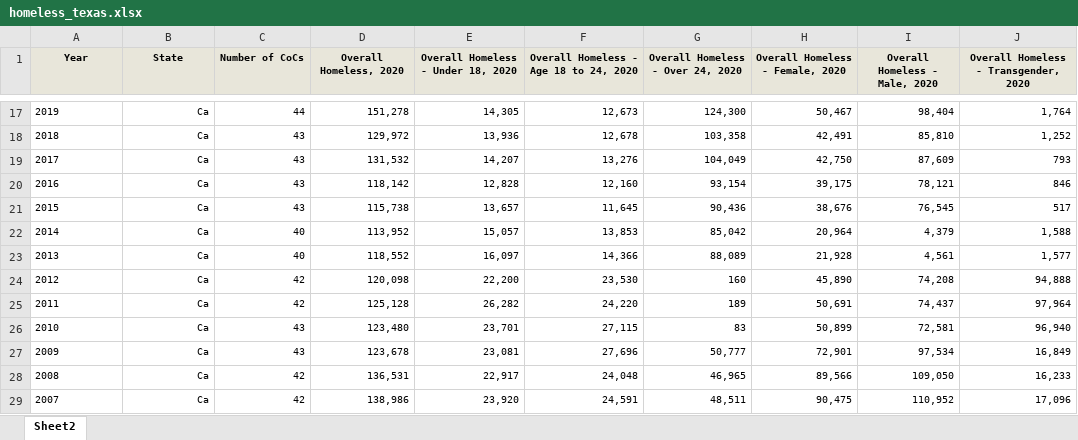
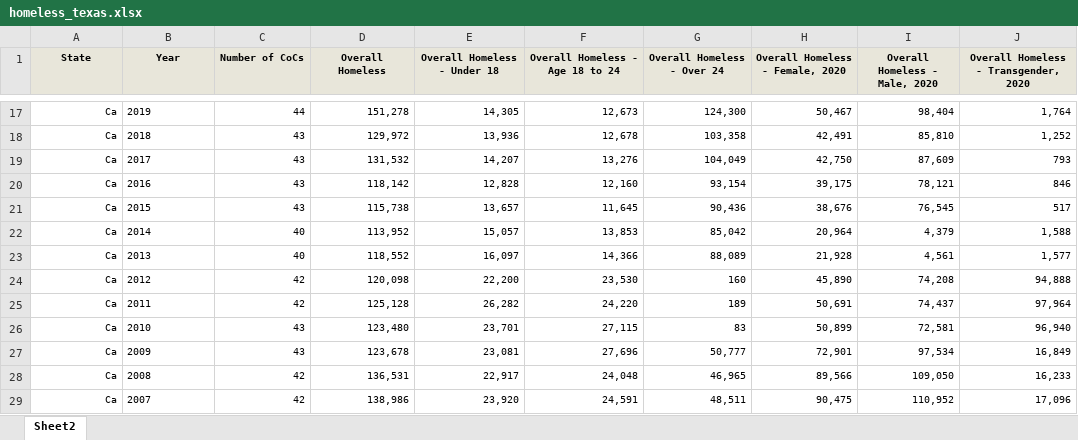
Before and after one commit to ajturner3/Project-1, an Excel workbook: resources/homeless_texas.xlsx, sheet Sheet2, drawn as a sheet; only a part is shown, gaps mark what is left out; values as stored, in another font and other column widths than the file's, no borders; the diff covers the shown part only; the diff names each change by its address in the sheet, - before the commit and + after, or states it on an @@ line.

```diff
--- a/resources/homeless_texas.xlsx (sheet Sheet2)
+++ b/resources/homeless_texas.xlsx (sheet Sheet2)
-A1: Year
+A1: State
-B1: State
+B1: Year
-D1: Overall Homeless, 2020
+D1: Overall Homeless
-E1: Overall Homeless - Under 18, 2020
+E1: Overall Homeless - Under 18
-F1: Overall Homeless - Age 18 to 24, 2020
+F1: Overall Homeless - Age 18 to 24
-G1: Overall Homeless - Over 24, 2020
+G1: Overall Homeless - Over 24
-A17:A29 alignment: left
+A17:A29 alignment: right
-A17 (State): 2019
+A17 (State): Ca
-B17:B29 alignment: right
+B17:B29 alignment: left
-B17 (Year): Ca
+B17 (Year): 2019
-A18 (State): 2018
+A18 (State): Ca
-B18 (Year): Ca
+B18 (Year): 2018
-A19 (State): 2017
+A19 (State): Ca
-B19 (Year): Ca
+B19 (Year): 2017
-A20 (State): 2016
+A20 (State): Ca
-B20 (Year): Ca
+B20 (Year): 2016
-A21 (State): 2015
+A21 (State): Ca
-B21 (Year): Ca
+B21 (Year): 2015
-A22 (State): 2014
+A22 (State): Ca
-B22 (Year): Ca
+B22 (Year): 2014
-A23 (State): 2013
+A23 (State): Ca
-B23 (Year): Ca
+B23 (Year): 2013
-A24 (State): 2012
+A24 (State): Ca
-B24 (Year): Ca
+B24 (Year): 2012
-A25 (State): 2011
+A25 (State): Ca
-B25 (Year): Ca
+B25 (Year): 2011
-A26 (State): 2010
+A26 (State): Ca
-B26 (Year): Ca
+B26 (Year): 2010
-A27 (State): 2009
+A27 (State): Ca
-B27 (Year): Ca
+B27 (Year): 2009
-A28 (State): 2008
+A28 (State): Ca
-B28 (Year): Ca
+B28 (Year): 2008
-A29 (State): 2007
+A29 (State): Ca
-B29 (Year): Ca
+B29 (Year): 2007
```
Also changed, not shown: 30 edited cells and cell formats elsewhere in this sheet, 6 other files.
